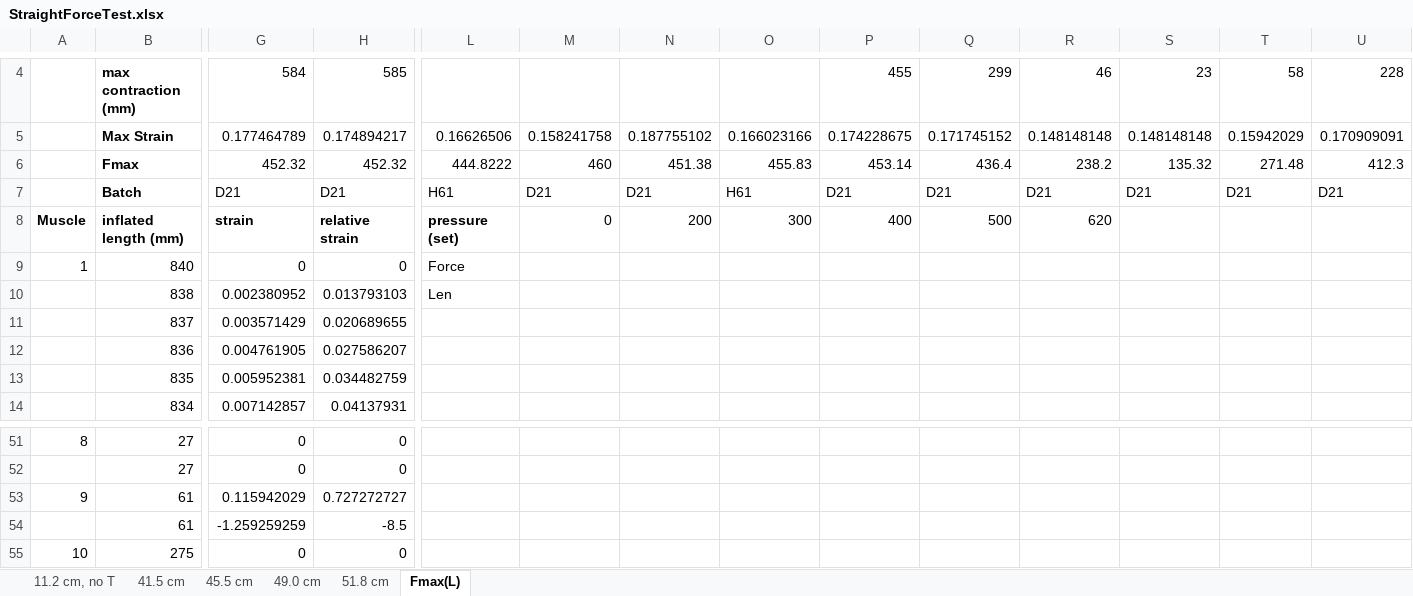
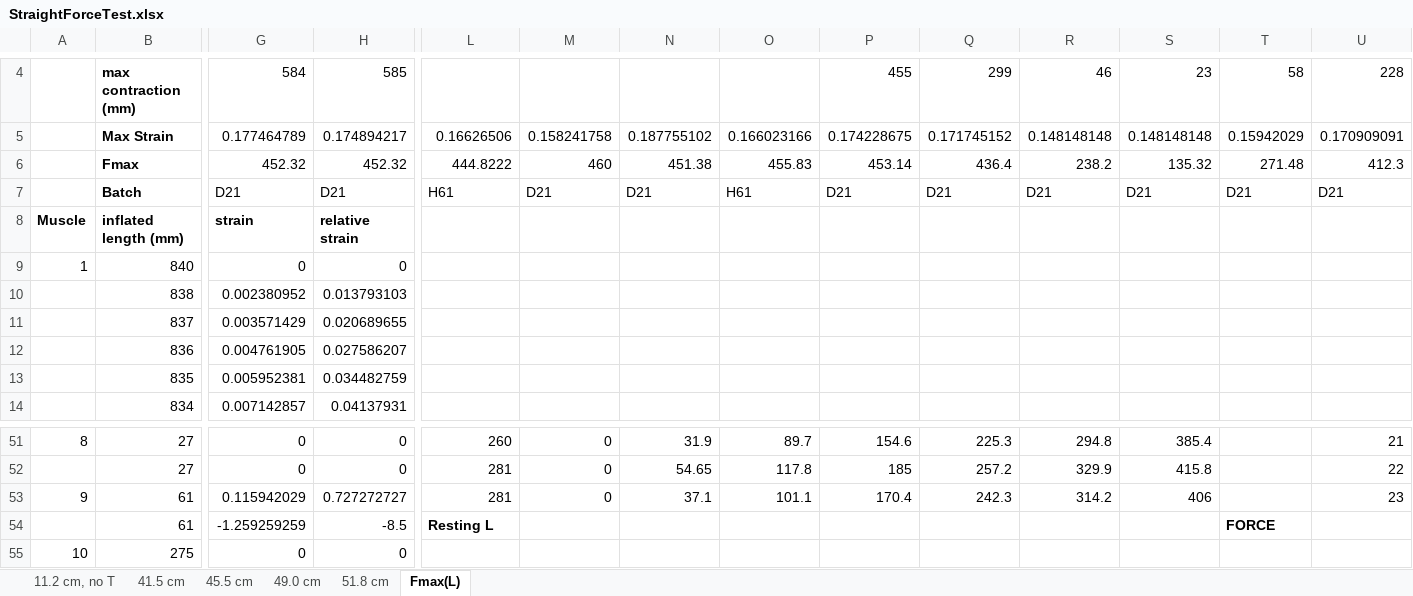
Before and after one commit to Agile-and-Adaptive-Robotics/Bipedal_Robot, an Excel workbook: Testing_Data/StraightForceTest.xlsx, sheet Fmax(L), drawn as a sheet; only a part is shown, gaps mark what is left out; values as stored, in another font and other column widths than the file's, no borders; charts and pictures not drawn; removed rows and columns are numbered as before the commit, all else as after; rows hold the shown columns only; the diff covers the shown part only; the diff names each change by its address in the sheet, - before the commit and + after, or states it on an @@ line.

Commit message:
Improved fit. Max. force function is good to go.
Maximum force at max pressure as a function of resting length is good. Maximum force as a function of resting length and pressure is really good. Hypothesis that max strain is a linear or quadratic function of resting length is disproven.

```diff
--- a/Testing_Data/StraightForceTest.xlsx (sheet Fmax(L))
+++ b/Testing_Data/StraightForceTest.xlsx (sheet Fmax(L))
-L8: pressure (set)
+L8: (empty)
-M8: 0
+M8: (empty)
-N8: 200
+N8: (empty)
-O8: 300
+O8: (empty)
-P8: 400
+P8: (empty)
-Q8: 500
+Q8: (empty)
-R8: 620
+R8: (empty)
-L9: Force
+L9: (empty)
-L10: Len
+L10: (empty)
-L51: (empty)
+L51: 260
-M51: (empty)
+M51: 0
-N51: (empty)
+N51: 31.9
-O51: (empty)
+O51: 89.7
-P51: (empty)
+P51: 154.6
-Q51: (empty)
+Q51: 225.3
-R51: (empty)
+R51: 294.8
-S51: (empty)
+S51: 385.4
-U51: (empty)
+U51: 21
-row 52:  | 27 | 0 | 0
+row 52:  | 27 | 0 | 0 | 281 | 0 | 54.65 | 117.8 | 185 | 257.2 | 329.9 | 415.8 |  | 22
-L53: (empty)
+L53: 281
-M53: (empty)
+M53: 0
-N53: (empty)
+N53: 37.1
-O53: (empty)
+O53: 101.1
-P53: (empty)
+P53: 170.4
-Q53: (empty)
+Q53: 242.3
-R53: (empty)
+R53: 314.2
-S53: (empty)
+S53: 406
-U53: (empty)
+U53: 23
-L54: (empty)
+L54: Resting L
-T54: (empty)
+T54: FORCE
```
Also changed, not shown: 18 added rows, 18 removed rows and 28 edited cells elsewhere in this sheet, 2 other files.
